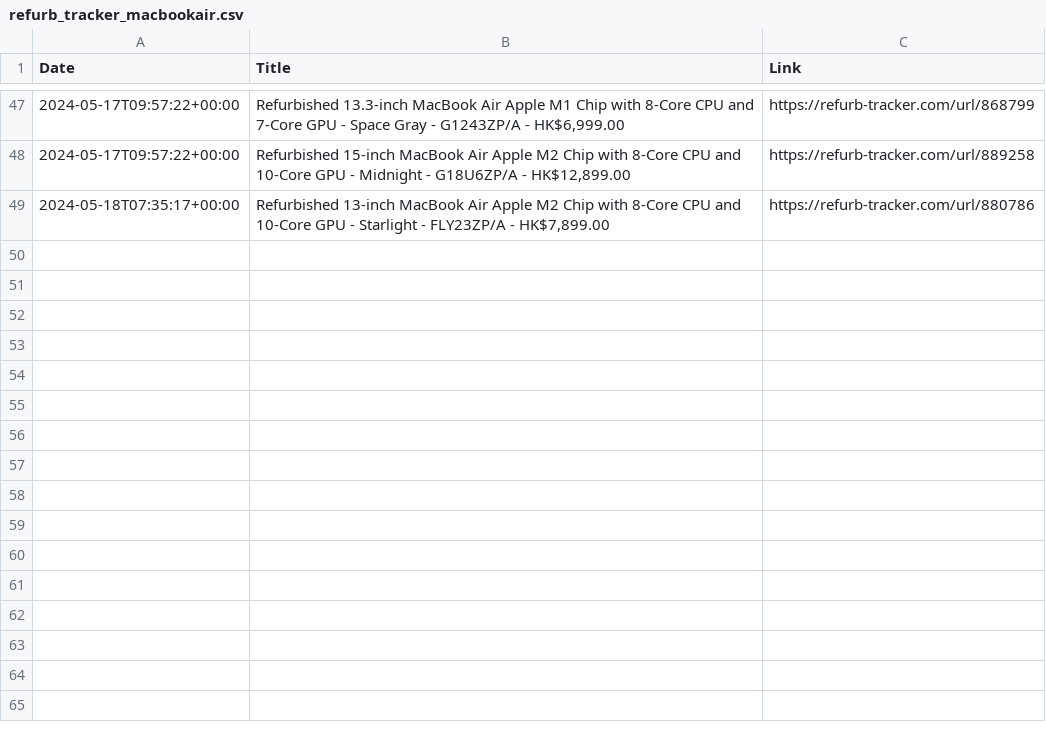
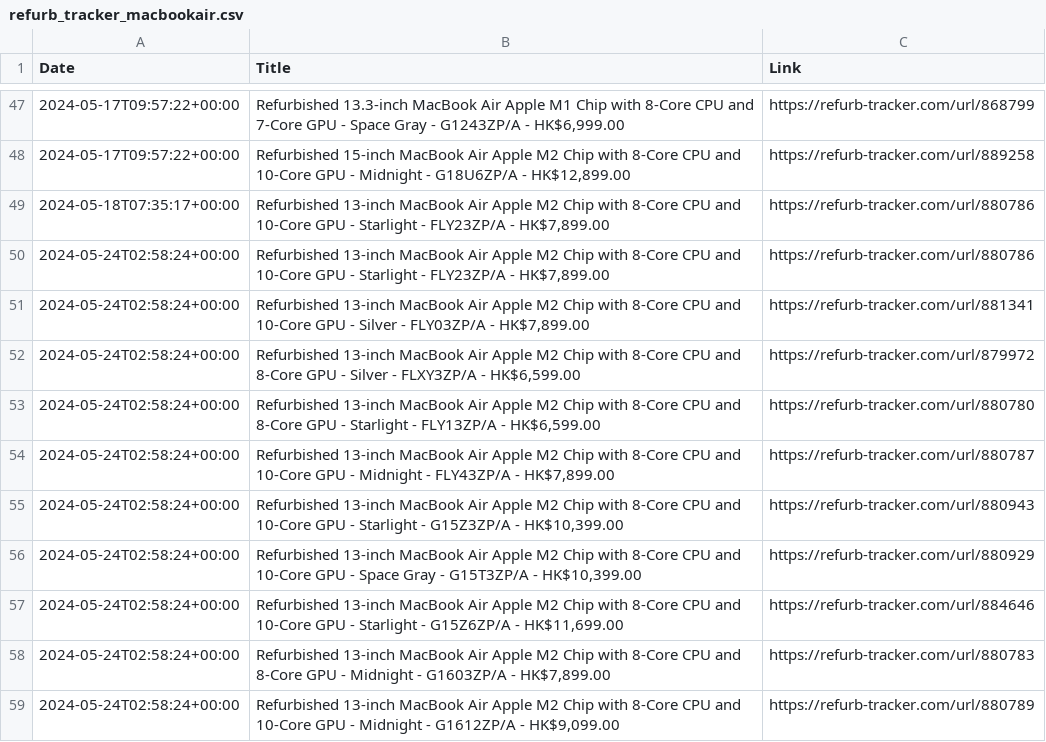
Before and after one commit to felconmar/refurb-tracker-history, a CSV file: data/hk/refurb_tracker_macbookair.csv, drawn as a sheet; only a part is shown, gaps mark what is left out.

```diff
--- a/data/hk/refurb_tracker_macbookair.csv
+++ b/data/hk/refurb_tracker_macbookair.csv
@@ -49 +49,11 @@ Date,Title,Link
 2024-05-18T07:35:17+00:00,"Refurbished 13-inch MacBook Air Apple M2 Chip with 8‑Core CPU and 10‑Core GPU - Starlight - FLY23ZP/A - HK$7,899.00",https://refurb-tracker.com/url/880786
+2024-05-24T02:58:24+00:00,"Refurbished 13-inch MacBook Air Apple M2 Chip with 8‑Core CPU and 10‑Core GPU - Starlight - FLY23ZP/A - HK$7,899.00",https://refurb-tracker.com/url/880786
+2024-05-24T02:58:24+00:00,"Refurbished 13-inch MacBook Air Apple M2 Chip with 8‑Core CPU and 10‑Core GPU - Silver - FLY03ZP/A - HK$7,899.00",https://refurb-tracker.com/url/881341
+2024-05-24T02:58:24+00:00,"Refurbished 13-inch MacBook Air Apple M2 Chip with 8‑Core CPU and 8‑Core GPU - Silver - FLXY3ZP/A - HK$6,599.00",https://refurb-tracker.com/url/879972
+2024-05-24T02:58:24+00:00,"Refurbished 13-inch MacBook Air Apple M2 Chip with 8‑Core CPU and 8‑Core GPU - Starlight - FLY13ZP/A - HK$6,599.00",https://refurb-tracker.com/url/880780
+2024-05-24T02:58:24+00:00,"Refurbished 13-inch MacBook Air Apple M2 Chip with 8‑Core CPU and 10‑Core GPU - Midnight - FLY43ZP/A - HK$7,899.00",https://refurb-tracker.com/url/880787
+2024-05-24T02:58:24+00:00,"Refurbished 13-inch MacBook Air Apple M2 Chip with 8‑Core CPU and 10‑Core GPU - Starlight - G15Z3ZP/A - HK$10,399.00",https://refurb-tracker.com/url/880943
+2024-05-24T02:58:24+00:00,"Refurbished 13-inch MacBook Air Apple M2 Chip with 8‑Core CPU and 10‑Core GPU - Space Gray - G15T3ZP/A - HK$10,399.00",https://refurb-tracker.com/url/880929
+2024-05-24T02:58:24+00:00,"Refurbished 13-inch MacBook Air Apple M2 Chip with 8‑Core CPU and 10‑Core GPU - Starlight - G15Z6ZP/A - HK$11,699.00",https://refurb-tracker.com/url/884646
+2024-05-24T02:58:24+00:00,"Refurbished 13-inch MacBook Air Apple M2 Chip with 8‑Core CPU and 8‑Core GPU - Midnight - G1603ZP/A - HK$7,899.00",https://refurb-tracker.com/url/880783
+2024-05-24T02:58:24+00:00,"Refurbished 13-inch MacBook Air Apple M2 Chip with 8‑Core CPU and 10‑Core GPU - Midnight - G1612ZP/A - HK$9,099.00",https://refurb-tracker.com/url/880789
```
Also changed, not shown: data/ca/refurb_tracker_imac.csv, data/us/refurb_tracker_imac.csv, 2 other files.
